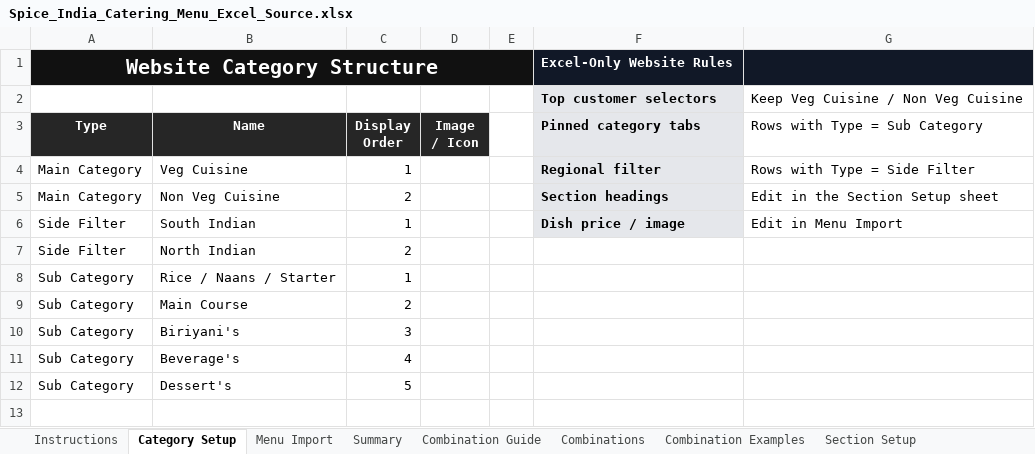
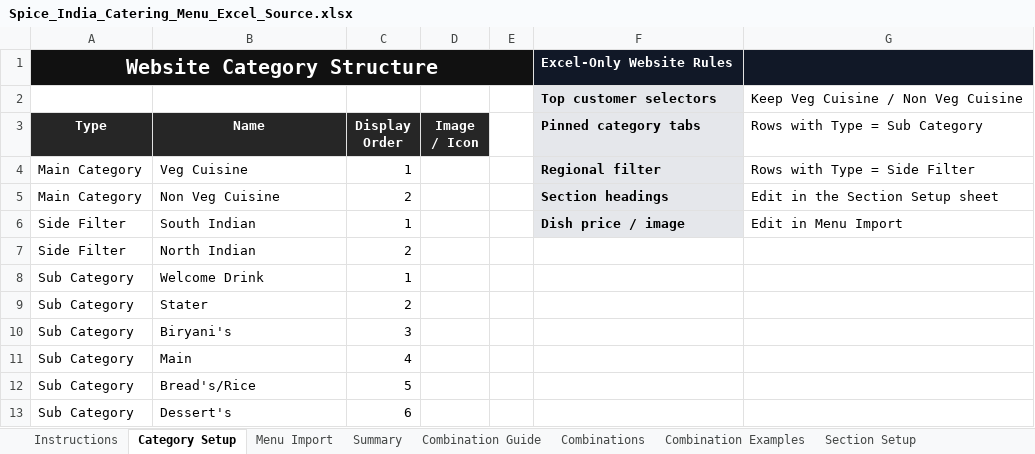
Before and after one commit to satyachowdary946/spice-india-catering, an Excel workbook: app/static/templates/Spice_India_Catering_Menu_Excel_Source.xlsx, sheet Category Setup, drawn as a sheet; values as stored, in another font and other column widths than the file's, no borders; table styles not drawn; addresses are those after the commit; the diff names each change by its address in the sheet, - before the commit and + after, or states it on an @@ line.

```diff
--- a/app/static/templates/Spice_India_Catering_Menu_Excel_Source.xlsx (sheet Category Setup)
+++ b/app/static/templates/Spice_India_Catering_Menu_Excel_Source.xlsx (sheet Category Setup)
-B8 (Name): Rice / Naans / Starter
+B8 (Name): Welcome Drink
-B9 (Name): Main Course
+B9 (Name): Stater
-B10 (Name): Biriyani's
+B10 (Name): Biryani's
-B11 (Name): Beverage's
+B11 (Name): Main
+row 12: Sub Category | Bread's/Rice | 5
-C13 (Display Order): 5
+C13 (Display Order): 6
```
Also changed, not shown: sheet Menu Import, sheet Section Setup, sheet Instructions, app/static/templates/Spice_India_Catering_Menu_With_Combinations.xlsx, 14 other files.
